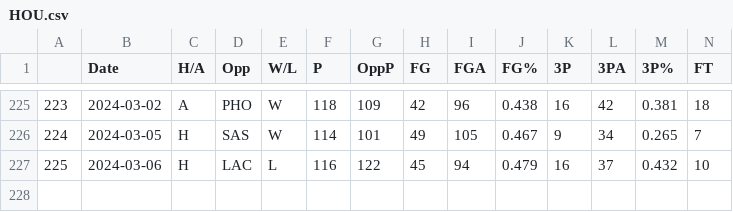
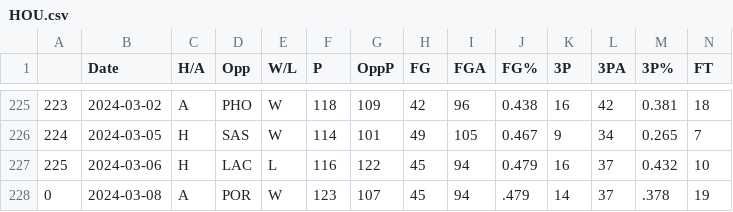
Before and after one commit to NevinG/AIM-F23-Basketball-Predictor, a CSV file: data/HOU.csv, drawn as a sheet; only a part is shown, gaps mark what is left out; rows hold the shown columns only; the diff names each change by its address in the sheet, - before the commit and + after, or states it on an @@ line.

```diff
--- a/data/HOU.csv
+++ b/data/HOU.csv
+row 228: 0 | 2024-03-08 | A | POR | W | 123 | 107 | 45 | 94 | .479 | 14 | 37 | .378 | 19
```
Also changed, not shown: data/ATL.csv, data/CLE.csv, 16 other files.
